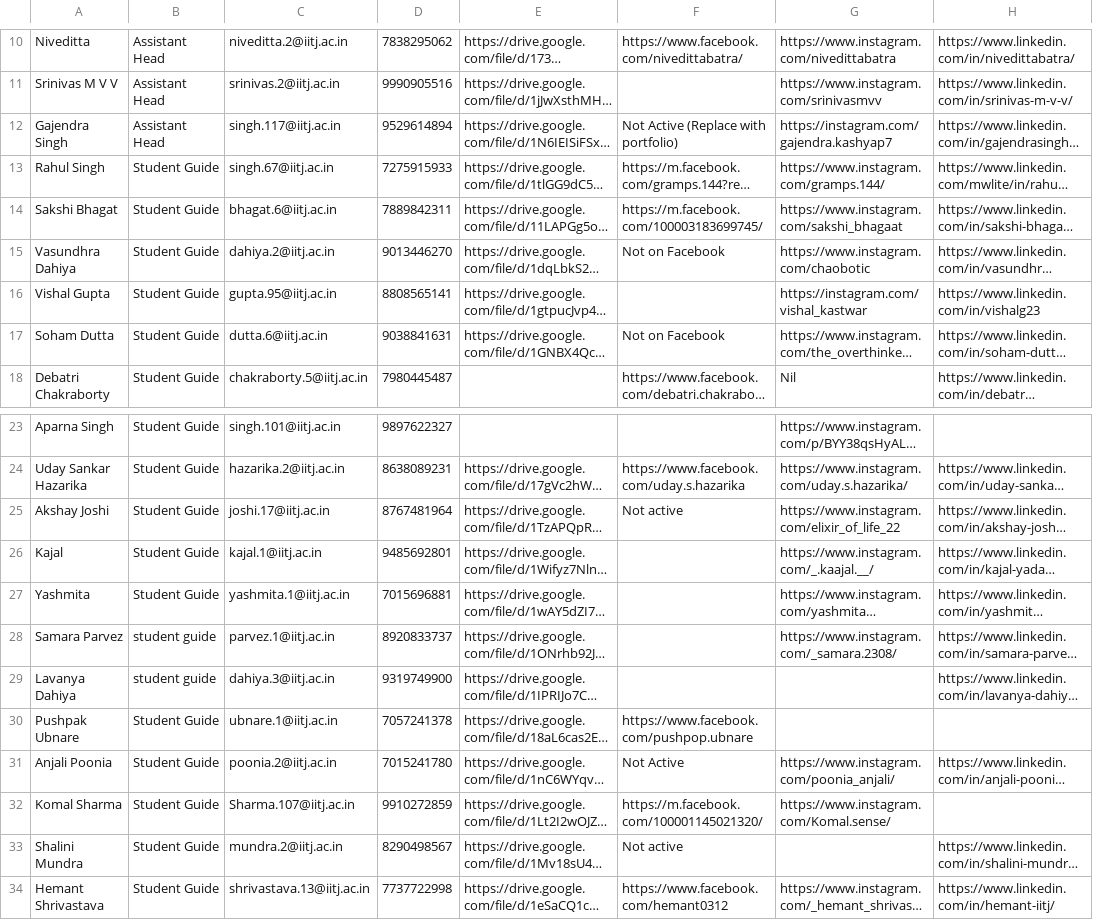
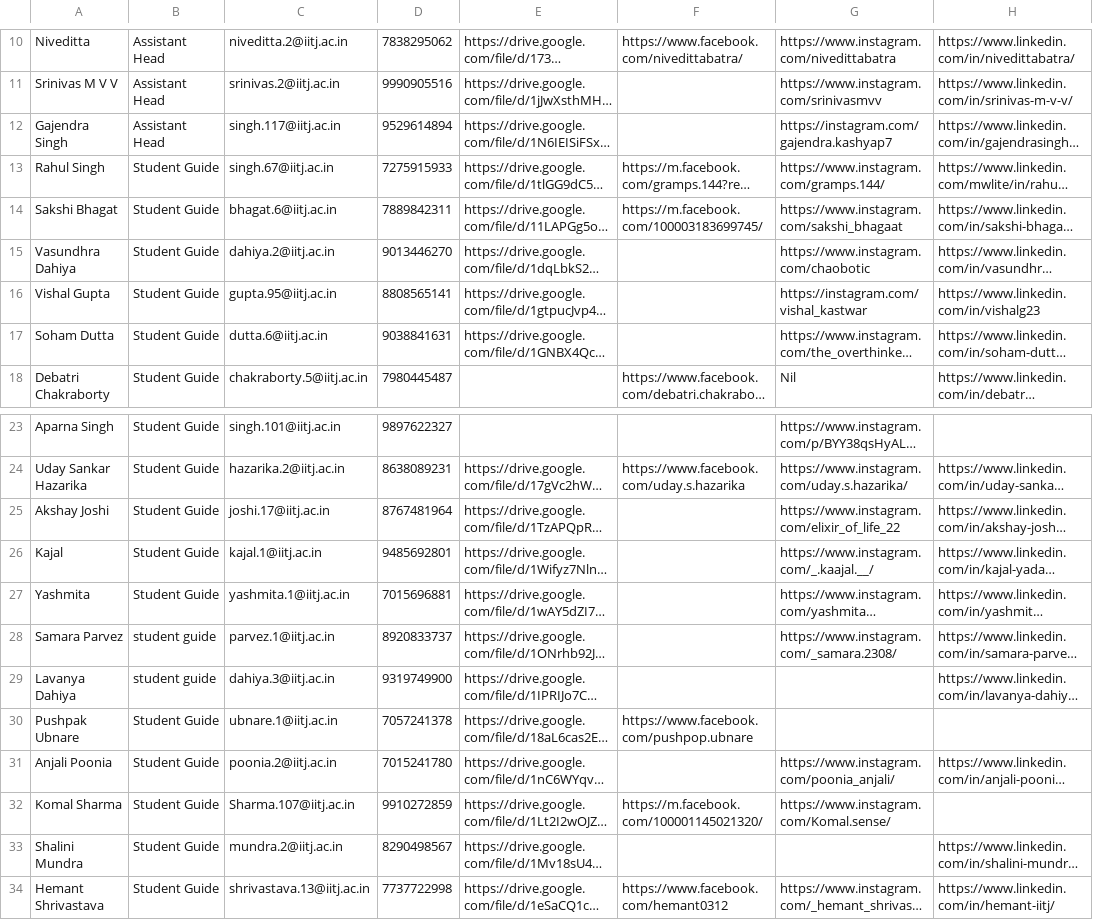
Before and after one commit to joetho786/CS-website, a CSV file: cs/PG_Team_2022.csv, drawn as a sheet; only a part is shown, gaps mark what is left out; long unchanged cells end in …; the diff names each change by its address in the sheet, - before the commit and + after, or states it on an @@ line.

Commit message:
Update PG_Team_2022.csv

```diff
--- a/cs/PG_Team_2022.csv
+++ b/cs/PG_Team_2022.csv
-F12: Not Active (Replace with portfolio)
+F12: (empty)
-F15: Not on Facebook
+F15: (empty)
-F17: Not on Facebook
+F17: (empty)
-F25: Not active
+F25: (empty)
-F31: Not Active
+F31: (empty)
-F33: Not active
+F33: (empty)
```
